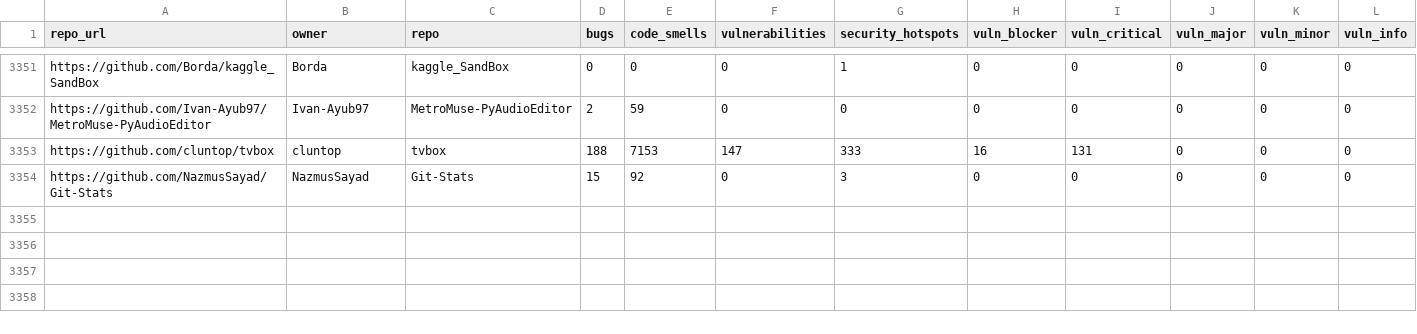
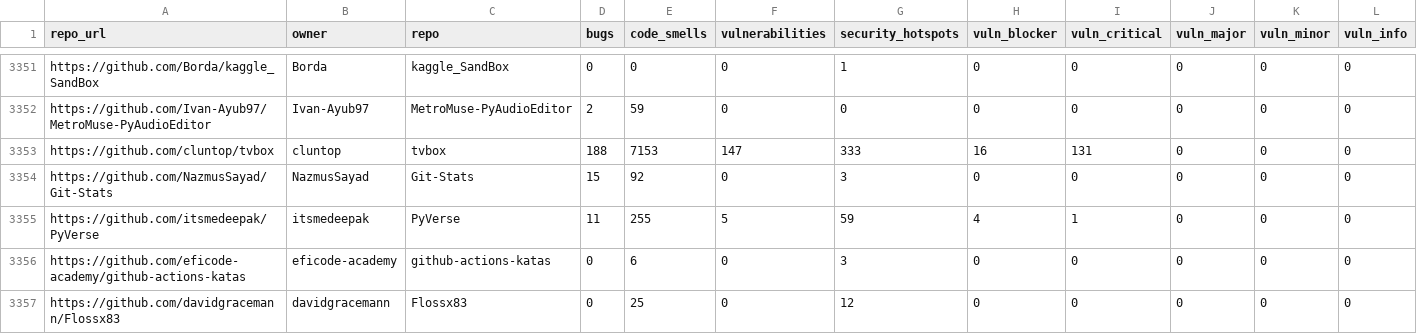
Before and after one commit to leusonmario/template-analysis, a CSV file: rq2/vulnerability_results_Python_all.csv, drawn as a sheet; only a part is shown, gaps mark what is left out; the diff names each change by its address in the sheet, - before the commit and + after, or states it on an @@ line.

Commit message:
final results (Python)

```diff
--- a/rq2/vulnerability_results_Python_all.csv
+++ b/rq2/vulnerability_results_Python_all.csv
+row 3355: https://github.com/itsmedeepak/PyVerse | itsmedeepak | PyVerse | 11 | 255 | 5 | 59 | 4 | 1 | 0 | 0 | 0
+row 3356: https://github.com/eficode-academy/github-actions-katas | eficode-academy | github-actions-katas | 0 | 6 | 0 | 3 | 0 | 0 | 0 | 0 | 0
+row 3357: https://github.com/davidgracemann/Flossx83 | davidgracemann | Flossx83 | 0 | 25 | 0 | 12 | 0 | 0 | 0 | 0 | 0
```
